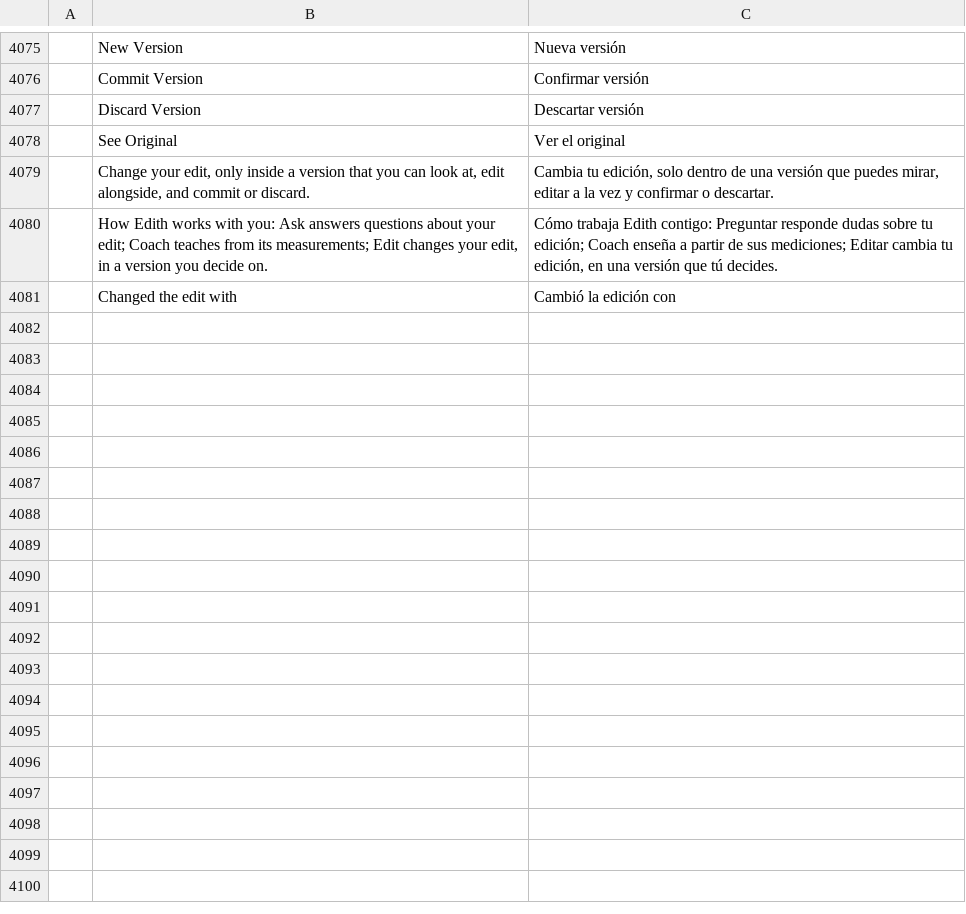
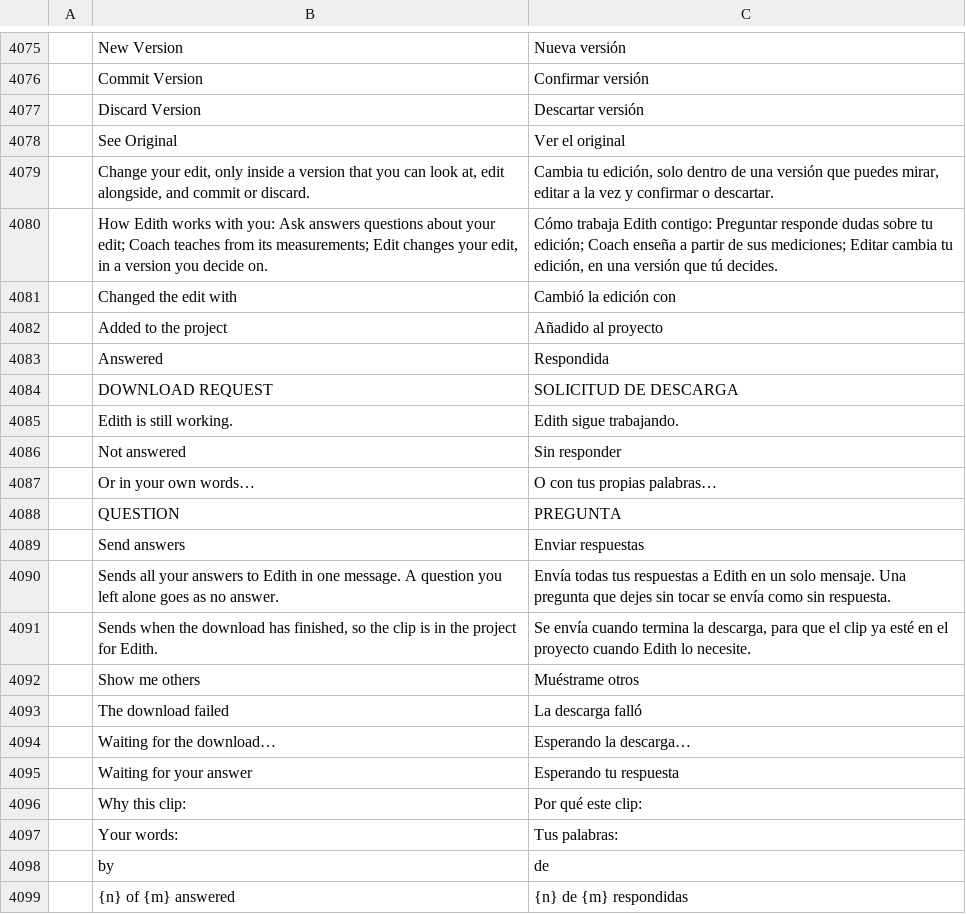
Before and after one commit to AdeThorMiwa/edith, a TSV file: crates/ui-egui/src/i18n/es.tsv, drawn as a sheet; only a part is shown, gaps mark what is left out; the diff names each change by its address in the sheet, - before the commit and + after, or states it on an @@ line.

```diff
--- a/crates/ui-egui/src/i18n/es.tsv
+++ b/crates/ui-egui/src/i18n/es.tsv
+row 4082:  | Added to the project | Añadido al proyecto
+row 4083:  | Answered | Respondida
+row 4084:  | DOWNLOAD REQUEST | SOLICITUD DE DESCARGA
+row 4085:  | Edith is still working. | Edith sigue trabajando.
+row 4086:  | Not answered | Sin responder
+row 4087:  | Or in your own words… | O con tus propias palabras…
+row 4088:  | QUESTION | PREGUNTA
+row 4089:  | Send answers | Enviar respuestas
+row 4090:  | Sends all your answers to Edith in one message. A question you left alone goes as no answer. | Envía todas tus respuestas a Edith en un solo mensaje. Una pregunta que dejes sin tocar se envía como sin respuesta.
+row 4091:  | Sends when the download has finished, so the clip is in the project for Edith. | Se envía cuando termina la descarga, para que el clip ya esté en el proyecto cuando Edith lo necesite.
+row 4092:  | Show me others | Muéstrame otros
+row 4093:  | The download failed | La descarga falló
+row 4094:  | Waiting for the download… | Esperando la descarga…
+row 4095:  | Waiting for your answer | Esperando tu respuesta
+row 4096:  | Why this clip: | Por qué este clip:
+row 4097:  | Your words: | Tus palabras:
+row 4098:  | by | de
+row 4099:  | {n} of {m} answered | {n} de {m} respondidas
```
Also changed, not shown: crates/ui-egui/src/i18n/ja.tsv, crates/ui-egui/src/i18n/zh-cn.tsv, 10 other files.
